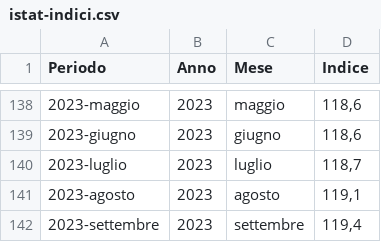
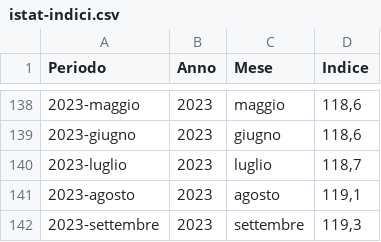
Before and after one commit to uftecdonato/openData, a CSV file: istat-indici.csv, drawn as a sheet; only a part is shown, gaps mark what is left out.

Commit message:
Update istat-indici.csv
UPDATE correct value september 2023

```diff
--- a/istat-indici.csv
+++ b/istat-indici.csv
@@ -141,2 +141,2 @@ Periodo;Anno;Mese;Indice
 2023-agosto;2023;agosto;119,1
-2023-settembre;2023;settembre;119,4
+2023-settembre;2023;settembre;119,3
```
